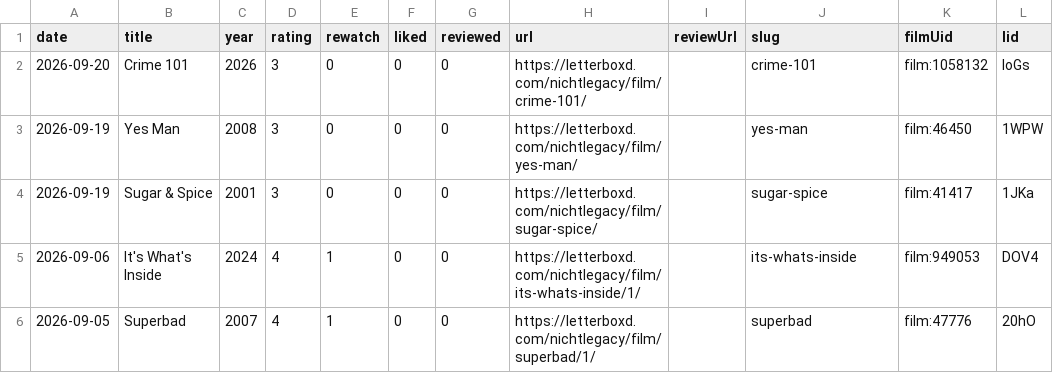
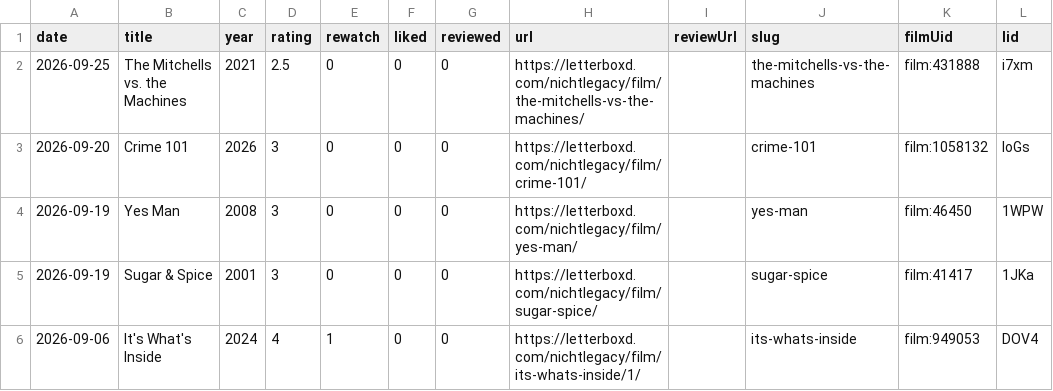
Before and after one commit to nichtlegacy/letterboxd-graph, a CSV file: images/letterboxd-diary.csv, drawn as a sheet; only a part is shown; the shorter side is filled out with more unchanged rows.

```diff
--- a/images/letterboxd-diary.csv
+++ b/images/letterboxd-diary.csv
@@ -1,2 +1,3 @@
 date,title,year,rating,rewatch,liked,reviewed,url,reviewUrl,slug,filmUid,lid
+2026-09-25,The Mitchells vs. the Machines,2021,2.5,0,0,0,https://letterboxd.com/nichtlegacy/film/the-mitchells-vs-the-machines/,,the-mitchells-vs-the-machines,film:431888,i7xm
 2026-09-20,Crime 101,2026,3,0,0,0,https://letterboxd.com/nichtlegacy/film/crime-101/,,crime-101,film:1058132,IoGs
```
Also changed, not shown: 11 other files.
